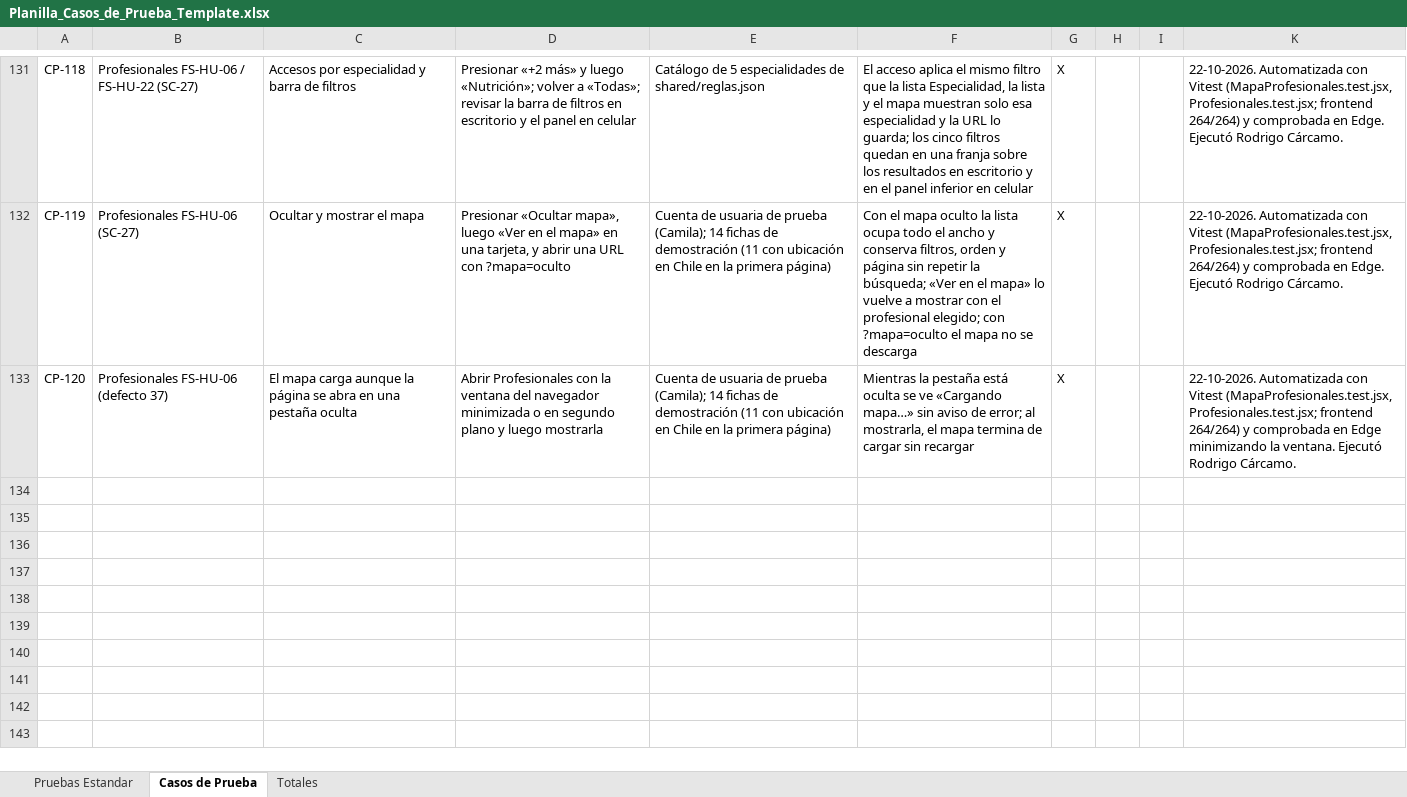
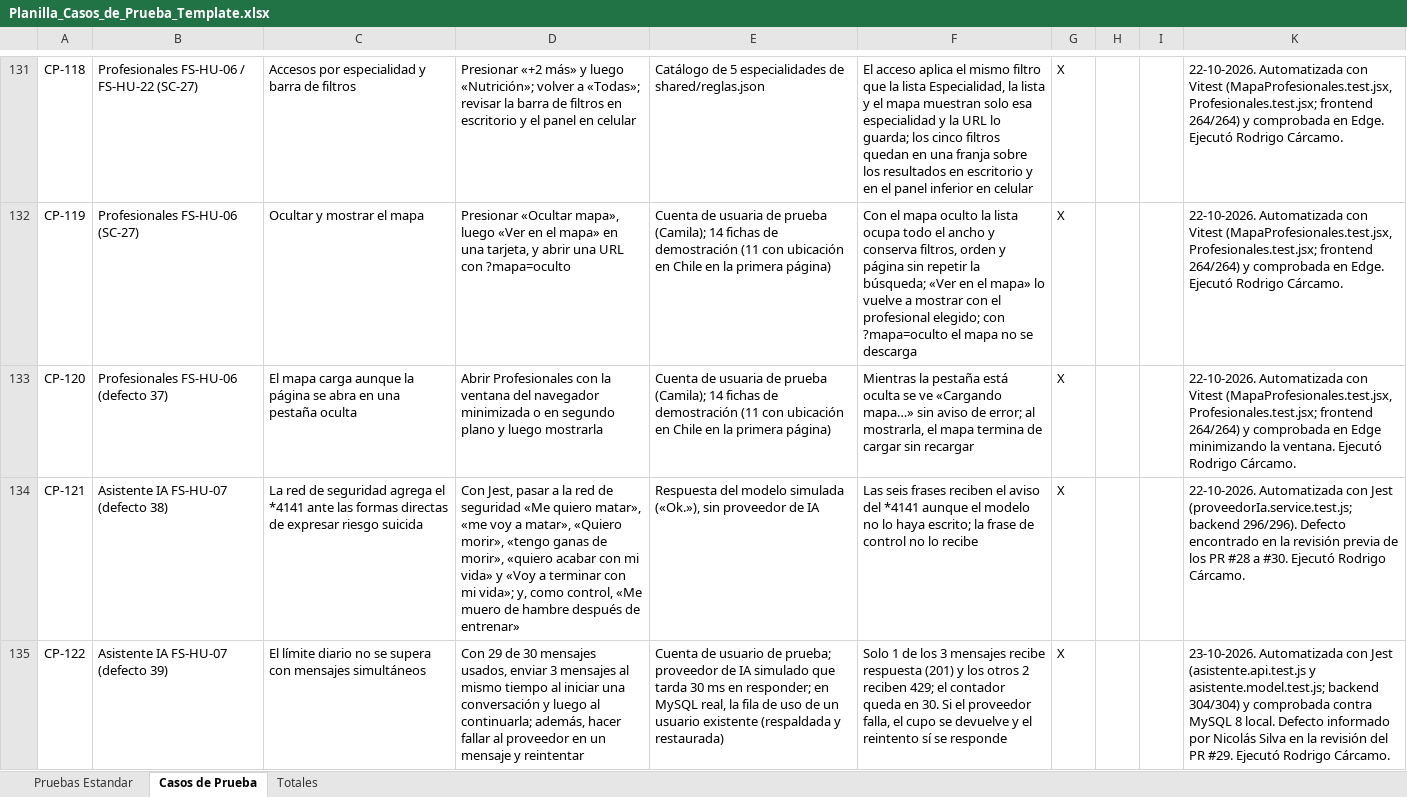
Before and after one commit to rodriacr/FitSearch, an Excel workbook: FASE 2/Evidencias Proyecto/Evidencias de documentación/Plan de Pruebas/Planilla_Casos_de_Prueba_Template.xlsx, sheet Casos de Prueba, drawn as a sheet; only a part is shown, gaps mark what is left out; values as stored, in another font and other column widths than the file's, no borders; charts and pictures not drawn; the diff names each change by its address in the sheet, - before the commit and + after, or states it on an @@ line.

Commit message:
Defectos 38 y 39: CP-121 y CP-122, Product Backlog y control del proyecto

```diff
--- a/FASE 2/Evidencias Proyecto/Evidencias de documentación/Plan de Pruebas/Planilla_Casos_de_Prueba_Template.xlsx (sheet Casos de Prueba)
+++ b/FASE 2/Evidencias Proyecto/Evidencias de documentación/Plan de Pruebas/Planilla_Casos_de_Prueba_Template.xlsx (sheet Casos de Prueba)
+row 134: CP-121 | Asistente IA FS-HU-07 (defecto 38) | La red de seguridad agrega el *4141 ante las formas directas de expresar riesgo suicida | Con Jest, pasar a la red de seguridad «Me quiero matar», «me voy a matar», «Quiero morir», «tengo ganas de morir», «quiero acabar con mi vida» y «Voy a terminar con mi vida»; y, como control, «Me muero de hambre después de entrenar» | Respuesta del modelo simulada («Ok.»), sin proveedor de IA | Las seis frases reciben el aviso del *4141 aunque el modelo no lo haya escrito; la frase de control no lo recibe | X |  |  | 22-10-2026. Automatizada con Jest (proveedorIa.service.test.js; backend 296/296). Defecto encontrado en la revisión previa de los PR #28 a #30. Ejecutó Rodrigo Cárcamo.
+row 135: CP-122 | Asistente IA FS-HU-07 (defecto 39) | El límite diario no se supera con mensajes simultáneos | Con 29 de 30 mensajes usados, enviar 3 mensajes al mismo tiempo al iniciar una conversación y luego al continuarla; además, hacer fallar al proveedor en un mensaje y reintentar | Cuenta de usuario de prueba; proveedor de IA simulado que tarda 30 ms en responder; en MySQL real, la fila de uso de un usuario existente (respaldada y restaurada) | Solo 1 de los 3 mensajes recibe respuesta (201) y los otros 2 reciben 429; el contador queda en 30. Si el proveedor falla, el cupo se devuelve y el reintento sí se responde | X |  |  | 23-10-2026. Automatizada con Jest (asistente.api.test.js y asistente.model.test.js; backend 304/304) y comprobada contra MySQL 8 local. Defecto informado por Nicolás Silva en la revisión del PR #29. Ejecutó Rodrigo Cárcamo.
```
Also changed, not shown: sheet Totales, hidden cells, FASE 1/Evidencias Grupales/Material complementario/PMOInformatica_Plantilla_de_Product_Backlog.xlsx, FASE 2/Evidencias Proyecto/Evidencias de documentación/Control del proyecto/control-capstone-2026-FitSearch.xlsx, 1 other file.
